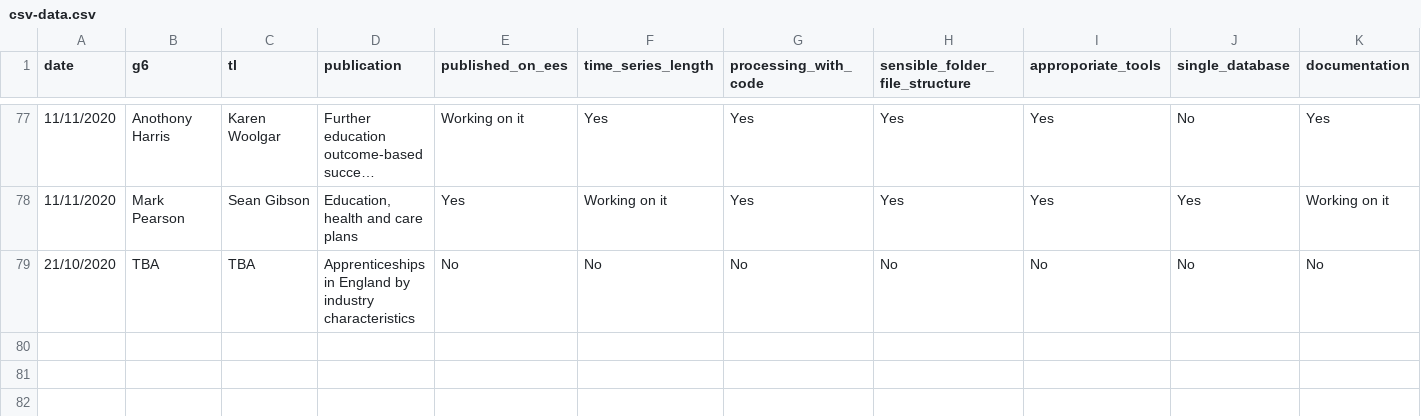
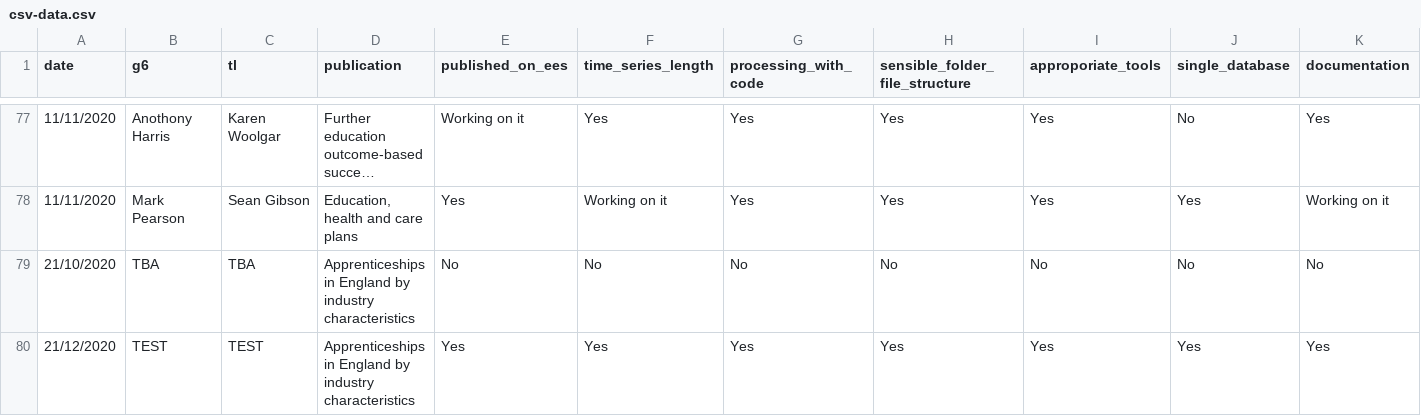
Before and after one commit to dfe-analytical-services/publication-self-assessment-copy, a CSV file: csv-data.csv, drawn as a sheet; only a part is shown, gaps mark what is left out; long unchanged cells end in …; rows hold the shown columns only; the diff names each change by its address in the sheet, - before the commit and + after, or states it on an @@ line.

```diff
--- a/csv-data.csv
+++ b/csv-data.csv
+row 80: 21/12/2020 | TEST | TEST | Apprenticeships in England by industry characteristics | Yes | Yes | Yes | Yes | Yes | Yes | Yes
```
Also changed, not shown: 3 other files.
